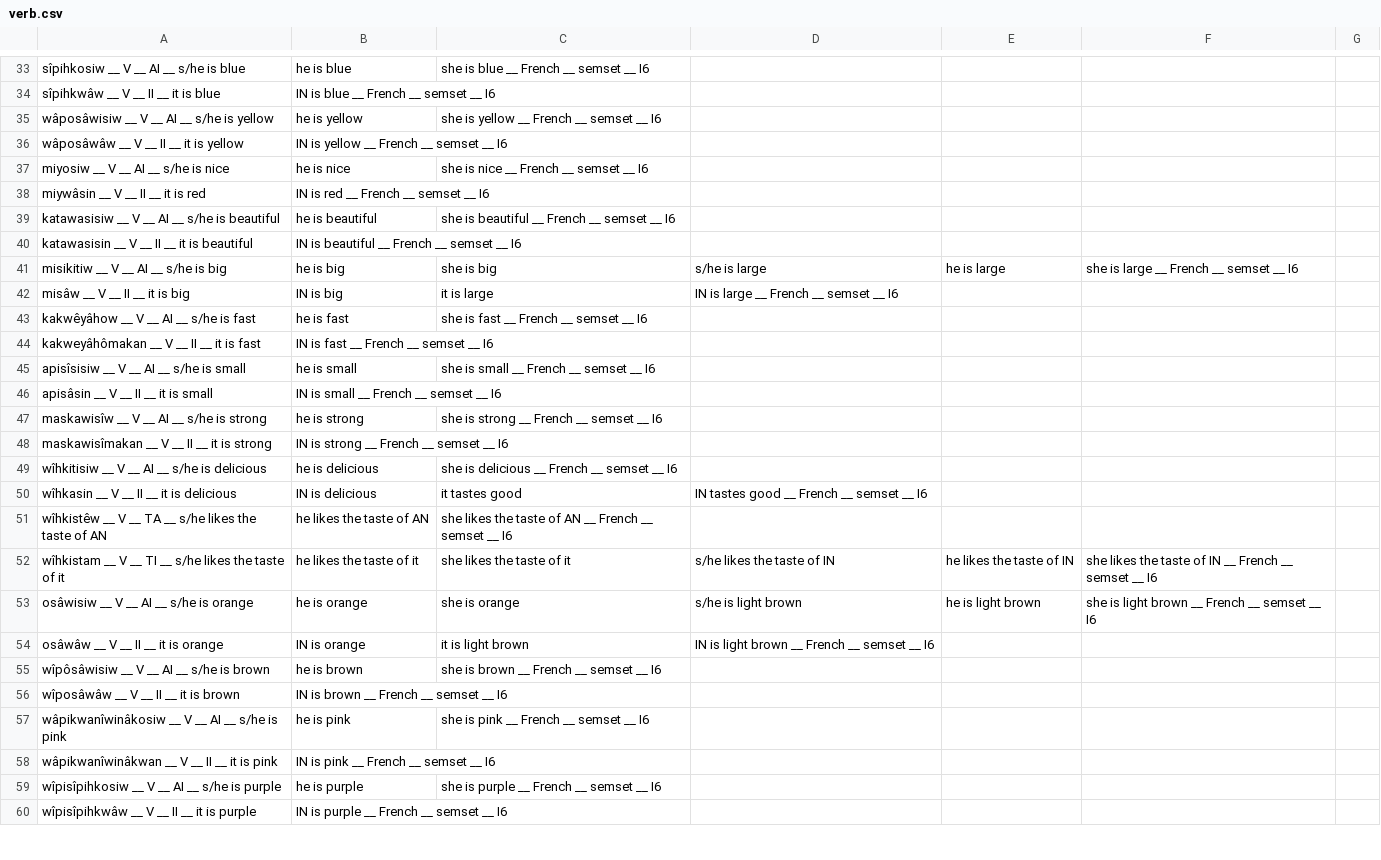
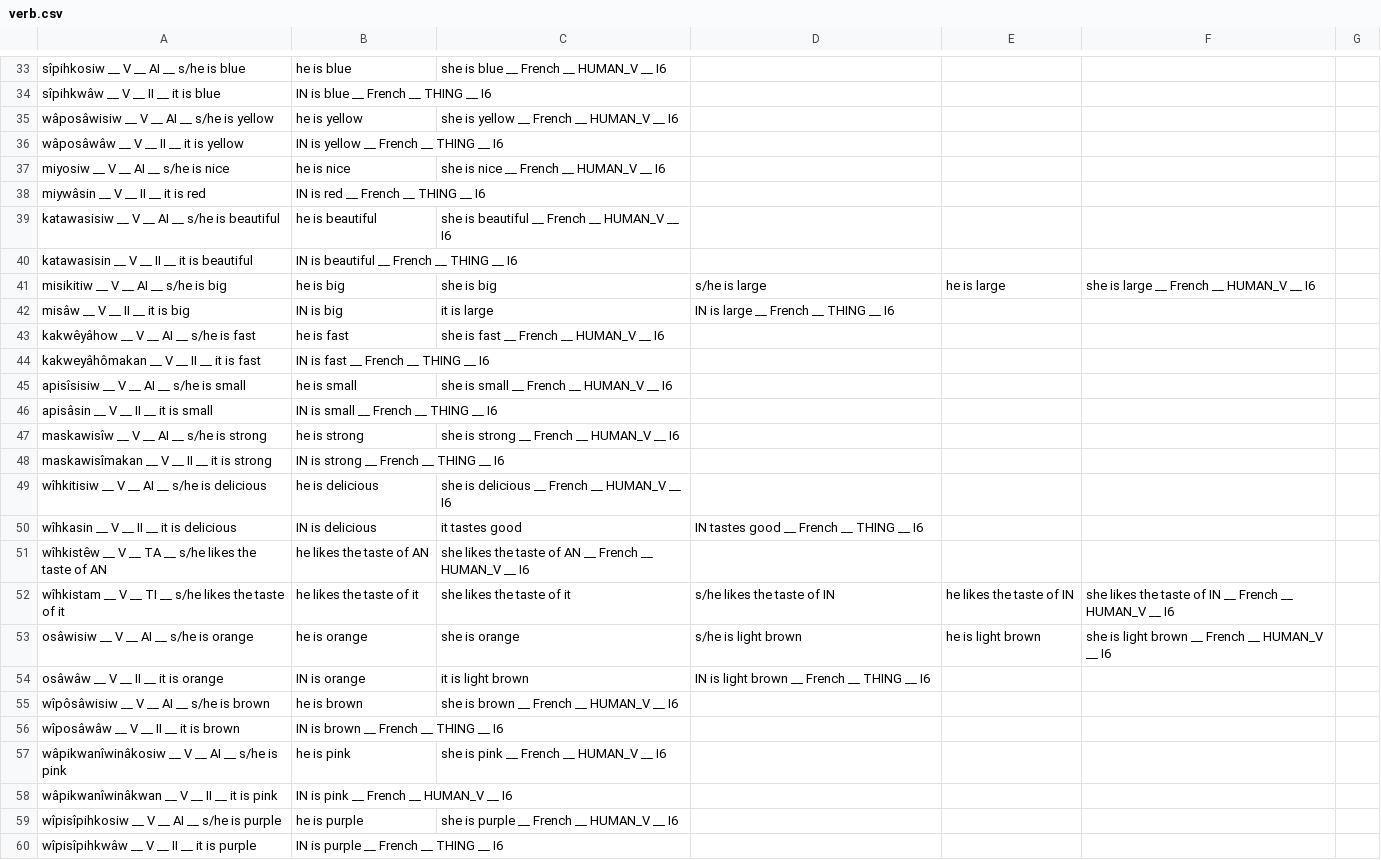
Before and after one commit to giellatekno/oahpa, a CSV file: crk/inc/verb.csv, drawn as a sheet; only a part is shown, gaps mark what is left out; the diff covers the shown part only; the diff names each change by its address in the sheet, - before the commit and + after, or states it on an @@ line.

Commit message:
Added semsets to all verbs in the csv file

```diff
--- a/crk/inc/verb.csv
+++ b/crk/inc/verb.csv
-C33: she is blue __ French __ semset __ I6
+C33: she is blue __ French __ HUMAN_V __ I6
-B34: IN is blue __ French __ semset __ I6
+B34: IN is blue __ French __ THING __ I6
-C35: she is yellow __ French __ semset __ I6
+C35: she is yellow __ French __ HUMAN_V __ I6
-B36: IN is yellow __ French __ semset __ I6
+B36: IN is yellow __ French __ THING __ I6
-C37: she is nice __ French __ semset __ I6
+C37: she is nice __ French __ HUMAN_V __ I6
-B38: IN is red __ French __ semset __ I6
+B38: IN is red __ French __ THING __ I6
-C39: she is beautiful __ French __ semset __ I6
+C39: she is beautiful __ French __ HUMAN_V __ I6
-B40: IN is beautiful __ French __ semset __ I6
+B40: IN is beautiful __ French __ THING __ I6
-F41: she is large __ French __ semset __ I6
+F41: she is large __ French __ HUMAN_V __ I6
-D42: IN is large __ French __ semset __ I6
+D42: IN is large __ French __ THING __ I6
-C43: she is fast __ French __ semset __ I6
+C43: she is fast __ French __ HUMAN_V __ I6
-B44: IN is fast __ French __ semset __ I6
+B44: IN is fast __ French __ THING __ I6
-C45: she is small __ French __ semset __ I6
+C45: she is small __ French __ HUMAN_V __ I6
-B46: IN is small __ French __ semset __ I6
+B46: IN is small __ French __ THING __ I6
-C47: she is strong __ French __ semset __ I6
+C47: she is strong __ French __ HUMAN_V __ I6
-B48: IN is strong __ French __ semset __ I6
+B48: IN is strong __ French __ THING __ I6
-C49: she is delicious __ French __ semset __ I6
+C49: she is delicious __ French __ HUMAN_V __ I6
-D50: IN tastes good __ French __ semset __ I6
+D50: IN tastes good __ French __ THING __ I6
-C51: …French __ semset __ I6
+C51: …French __ HUMAN_V __ I6
-F52: …French __ semset __ I6
+F52: …French __ HUMAN_V __ I6
-F53: she is light brown __ French __ semset __ I6
+F53: she is light brown __ French __ HUMAN_V __ I6
-D54: IN is light brown __ French __ semset __ I6
+D54: IN is light brown __ French __ THING __ I6
-C55: she is brown __ French __ semset __ I6
+C55: she is brown __ French __ HUMAN_V __ I6
-B56: IN is brown __ French __ semset __ I6
+B56: IN is brown __ French __ THING __ I6
-C57: she is pink __ French __ semset __ I6
+C57: she is pink __ French __ HUMAN_V __ I6
-B58: IN is pink __ French __ semset __ I6
+B58: IN is pink __ French __ HUMAN_V __ I6
-C59: she is purple __ French __ semset __ I6
+C59: she is purple __ French __ HUMAN_V __ I6
-B60: IN is purple __ French __ semset __ I6
+B60: IN is purple __ French __ THING __ I6
```
Also changed, not shown: 131 edited cells elsewhere in this file.
